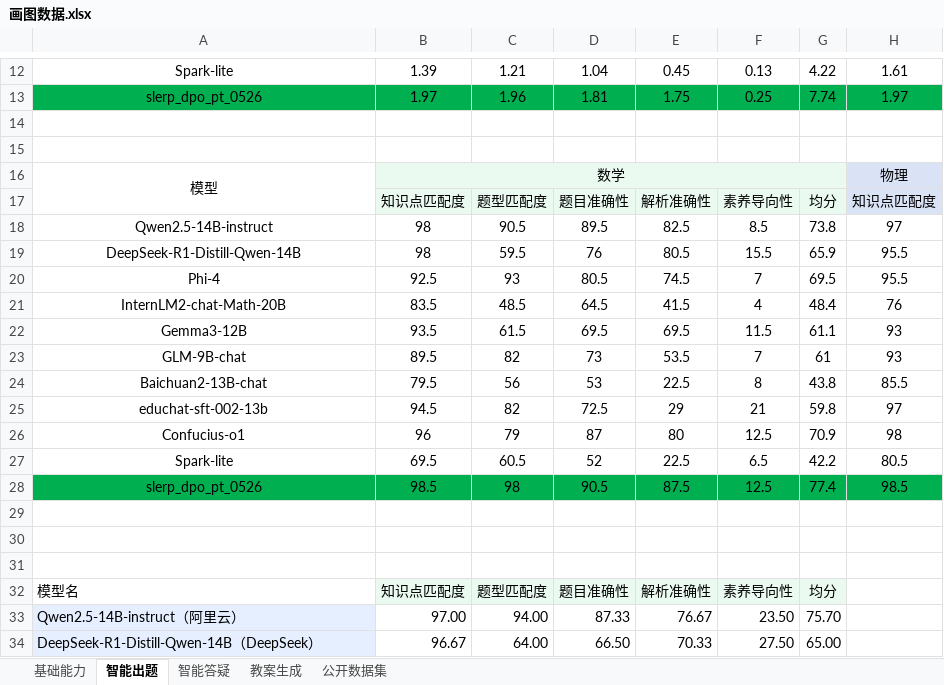
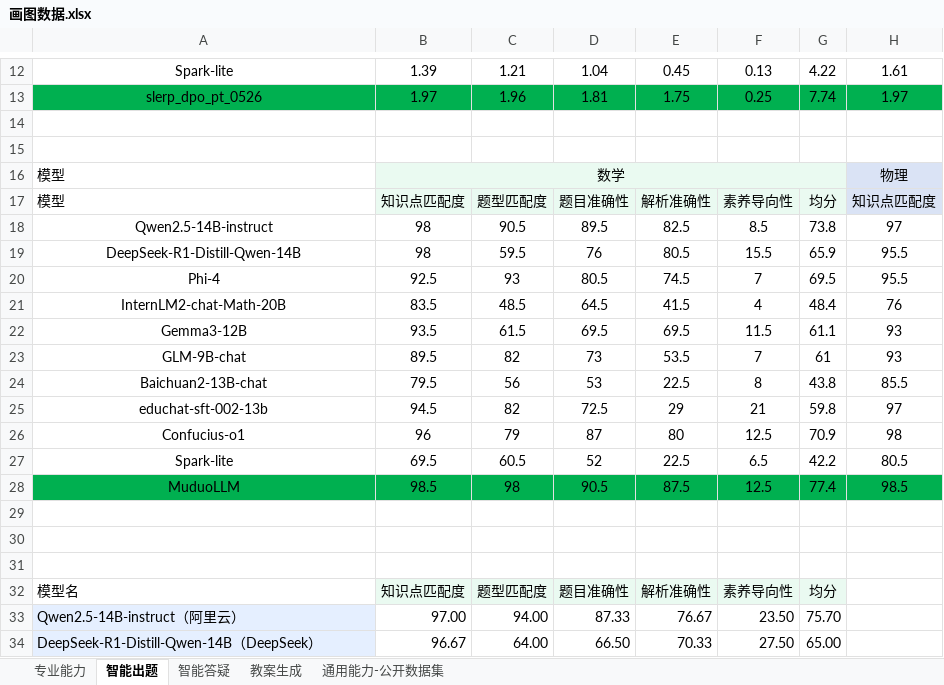
Before and after one commit to ERC-ITEA/MuduoLLM, an Excel workbook: 画图数据.xlsx, sheet 智能出题, drawn as a sheet; only a part is shown, gaps mark what is left out; values as stored, in another font and other column widths than the file's, no borders; the diff names each change by its address in the sheet, - before the commit and + after, or states it on an @@ line.

```diff
--- a/画图数据.xlsx (sheet 智能出题)
+++ b/画图数据.xlsx (sheet 智能出题)
-sheet tab: 基础能力
+sheet tab: 专业能力
-sheet tab: 公开数据集
+sheet tab: 通用能力-公开数据集
-A16 alignment: center
+A16 alignment: left
-A16:A17 merged
-A17: (empty)
+A17: 模型
-A28: slerp_dpo_pt_0526
+A28: MuduoLLM
```
Also changed, not shown: sheet 教案生成, sheet 智能答疑, sheet 通用能力-公开数据集, 1 other file.
